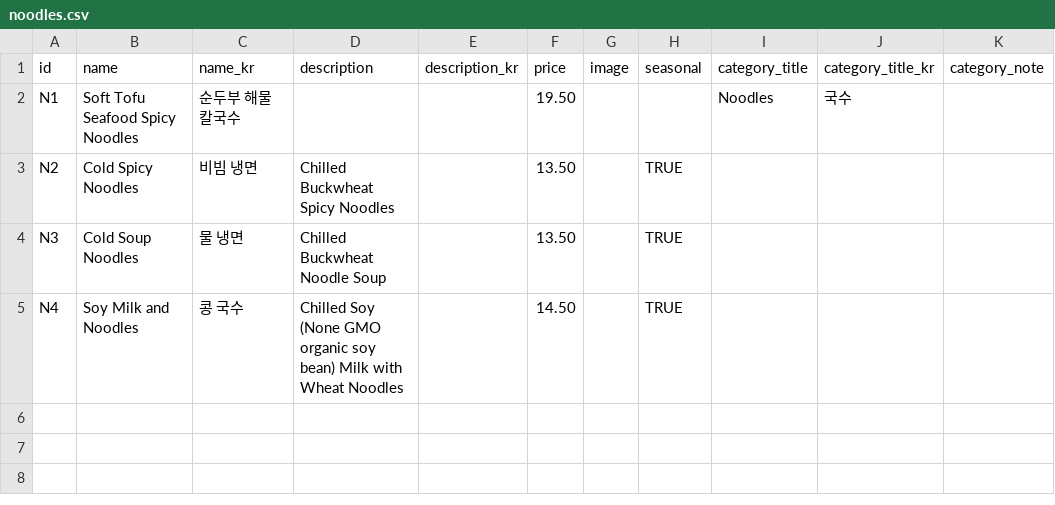
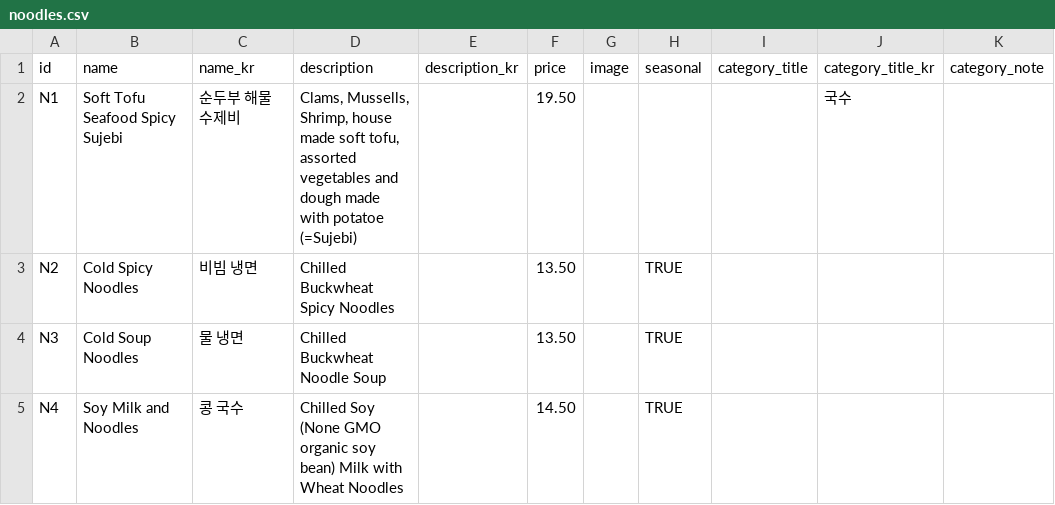
Before and after one commit to Laurasgold/homepage, a CSV file: src/data/noodles.csv, drawn as a sheet; only a part is shown; the diff names each change by its address in the sheet, - before the commit and + after, or states it on an @@ line.

Commit message:
Update noodles

```diff
--- a/src/data/noodles.csv
+++ b/src/data/noodles.csv
-B2 (name): Soft Tofu Seafood Spicy Noodles
+B2 (name): Soft Tofu Seafood Spicy Sujebi
-C2 (name_kr): 순두부 해물 칼국수
+C2 (name_kr): 순두부 해물 수제비
-D2 (description): (empty)
+D2 (description): Clams, Mussells, Shrimp, house made soft tofu, assorted vegetables and dough made with potatoe (=Sujebi)
-I2 (category_title): Noodles
+I2 (category_title): (empty)
```
Also changed, not shown: 1 other file.
